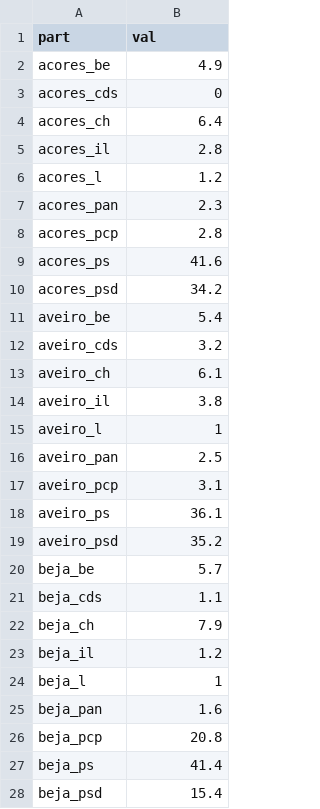
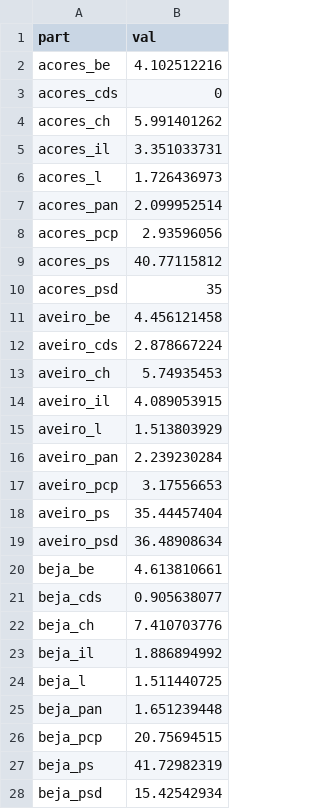
Before and after one commit to joaordaniel/caRpintaria, a CSV file: docs/posts/2022-01-13-18-shades-of-grey/prev.csv, drawn as a sheet; only a part is shown; the diff covers the shown part only.

```diff
--- a/docs/posts/2022-01-13-18-shades-of-grey/prev.csv
+++ b/docs/posts/2022-01-13-18-shades-of-grey/prev.csv
@@ -1,28 +1,28 @@
 part;val
-acores_be;4.9
+acores_be;4.102512216
 acores_cds;0
-acores_ch;6.4
-acores_il;2.8
-acores_l;1.2
-acores_pan;2.3
-acores_pcp;2.8
-acores_ps;41.6
-acores_psd;34.2
-aveiro_be;5.4
-aveiro_cds;3.2
-aveiro_ch;6.1
-aveiro_il;3.8
-aveiro_l;1
-aveiro_pan;2.5
-aveiro_pcp;3.1
-aveiro_ps;36.1
-aveiro_psd;35.2
-beja_be;5.7
-beja_cds;1.1
-beja_ch;7.9
-beja_il;1.2
-beja_l;1
-beja_pan;1.6
-beja_pcp;20.8
-beja_ps;41.4
-beja_psd;15.4
+acores_ch;5.991401262
+acores_il;3.351033731
+acores_l;1.726436973
+acores_pan;2.099952514
+acores_pcp;2.93596056
+acores_ps;40.77115812
+acores_psd;35
+aveiro_be;4.456121458
+aveiro_cds;2.878667224
+aveiro_ch;5.74935453
+aveiro_il;4.089053915
+aveiro_l;1.513803929
+aveiro_pan;2.239230284
+aveiro_pcp;3.17556653
+aveiro_ps;35.44457404
+aveiro_psd;36.48908634
+beja_be;4.613810661
+beja_cds;0.905638077
+beja_ch;7.410703776
+beja_il;1.886894992
+beja_l;1.511440725
+beja_pan;1.651239448
+beja_pcp;20.75694515
+beja_ps;41.72982319
+beja_psd;15.42542934
```
Also changed, not shown: 170 edited cells elsewhere in this file, 51 other files.
